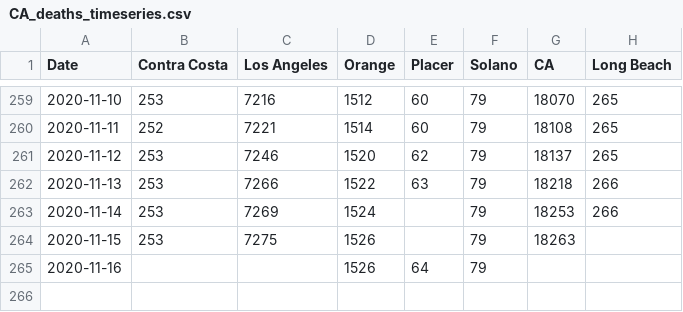
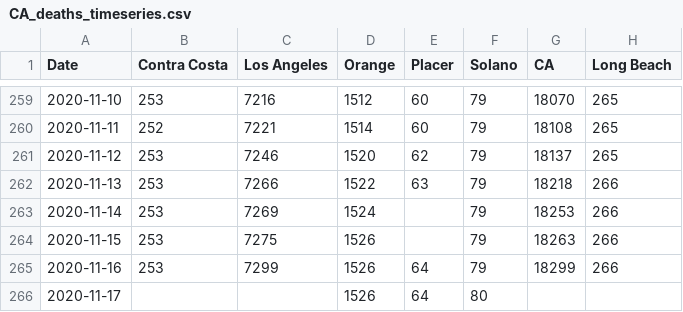
Before and after one commit to cmolodo/covid-19, a CSV file: CA_deaths_timeseries.csv, drawn as a sheet; only a part is shown, gaps mark what is left out.

```diff
--- a/CA_deaths_timeseries.csv
+++ b/CA_deaths_timeseries.csv
@@ -263,3 +263,4 @@ Date,Contra Costa,Los Angeles,Orange,Placer,Solano,CA,Long Beach
 2020-11-14,253,7269,1524,,79,18253,266
-2020-11-15,253,7275,1526,,79,18263,
-2020-11-16,,,1526,64,79,,
+2020-11-15,253,7275,1526,,79,18263,266
+2020-11-16,253,7299,1526,64,79,18299,266
+2020-11-17,,,1526,64,80,,
```
Also changed, not shown: CA_cases_timeseries.csv, CA_hospitalization_daily.csv, 7 other files.
